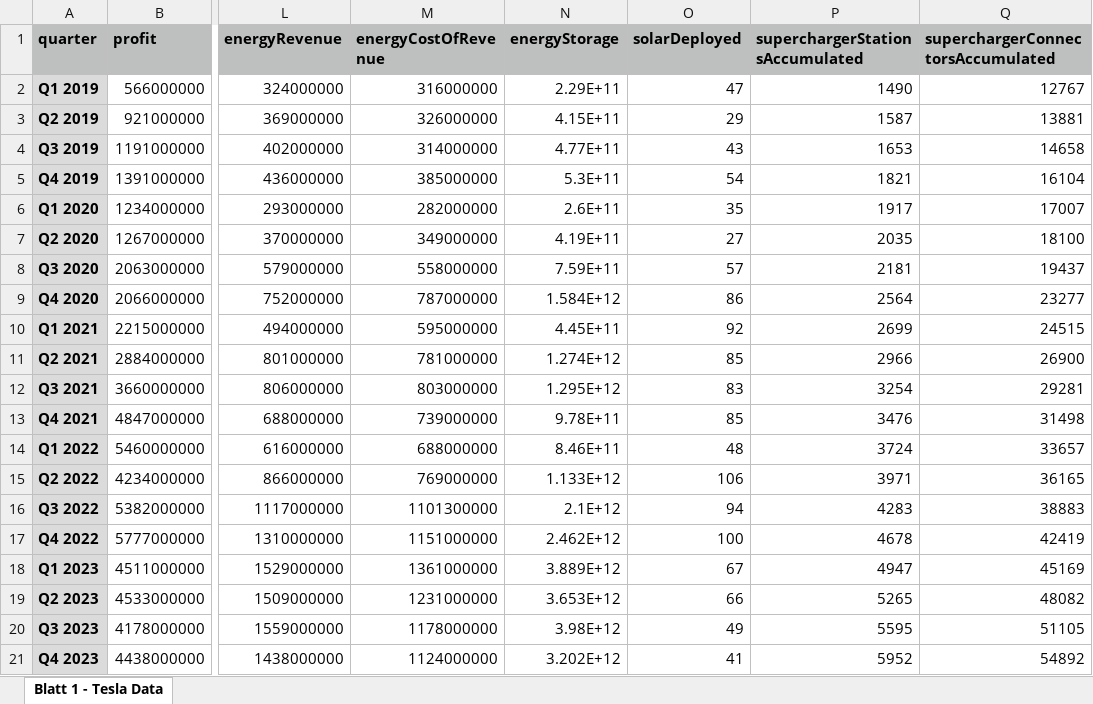
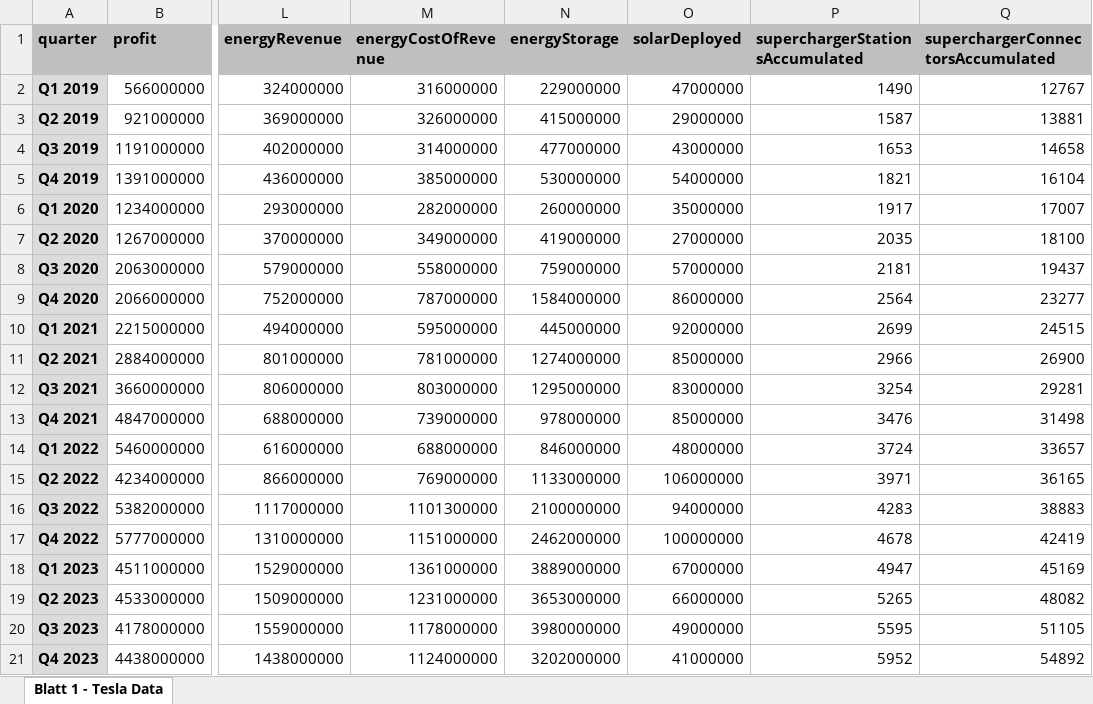
Before and after one commit to K1m10N1sh1ura/Teslanyse_local_server, an Excel workbook: TeslaNumbers.xlsx, sheet Blatt 1 - Tesla Data, drawn as a sheet; only a part is shown, gaps mark what is left out; values as stored, in another font and other column widths than the file's, no borders; the diff names each change by its address in the sheet, - before the commit and + after, or states it on an @@ line.

Commit message:
update data

```diff
--- a/TeslaNumbers.xlsx (sheet Blatt 1 - Tesla Data)
+++ b/TeslaNumbers.xlsx (sheet Blatt 1 - Tesla Data)
-N2 (energyStorage): 2.29E+11
+N2 (energyStorage): 229000000
-O2 (solarDeployed): 47
+O2 (solarDeployed): 47000000
-N3 (energyStorage): 4.15E+11
+N3 (energyStorage): 415000000
-O3 (solarDeployed): 29
+O3 (solarDeployed): 29000000
-N4 (energyStorage): 4.77E+11
+N4 (energyStorage): 477000000
-O4 (solarDeployed): 43
+O4 (solarDeployed): 43000000
-N5 (energyStorage): 5.3E+11
+N5 (energyStorage): 530000000
-O5 (solarDeployed): 54
+O5 (solarDeployed): 54000000
-N6 (energyStorage): 2.6E+11
+N6 (energyStorage): 260000000
-O6 (solarDeployed): 35
+O6 (solarDeployed): 35000000
-N7 (energyStorage): 4.19E+11
+N7 (energyStorage): 419000000
-O7 (solarDeployed): 27
+O7 (solarDeployed): 27000000
-N8 (energyStorage): 7.59E+11
+N8 (energyStorage): 759000000
-O8 (solarDeployed): 57
+O8 (solarDeployed): 57000000
-N9 (energyStorage): 1.584E+12
+N9 (energyStorage): 1584000000
-O9 (solarDeployed): 86
+O9 (solarDeployed): 86000000
-N10 (energyStorage): 4.45E+11
+N10 (energyStorage): 445000000
-O10 (solarDeployed): 92
+O10 (solarDeployed): 92000000
-N11 (energyStorage): 1.274E+12
+N11 (energyStorage): 1274000000
-O11 (solarDeployed): 85
+O11 (solarDeployed): 85000000
-N12 (energyStorage): 1.295E+12
+N12 (energyStorage): 1295000000
-O12 (solarDeployed): 83
+O12 (solarDeployed): 83000000
-N13 (energyStorage): 9.78E+11
+N13 (energyStorage): 978000000
-O13 (solarDeployed): 85
+O13 (solarDeployed): 85000000
-N14 (energyStorage): 8.46E+11
+N14 (energyStorage): 846000000
-O14 (solarDeployed): 48
+O14 (solarDeployed): 48000000
-N15 (energyStorage): 1.133E+12
+N15 (energyStorage): 1133000000
-O15 (solarDeployed): 106
+O15 (solarDeployed): 106000000
-N16 (energyStorage): 2.1E+12
+N16 (energyStorage): 2100000000
-O16 (solarDeployed): 94
+O16 (solarDeployed): 94000000
-N17 (energyStorage): 2.462E+12
+N17 (energyStorage): 2462000000
-O17 (solarDeployed): 100
+O17 (solarDeployed): 100000000
-N18 (energyStorage): 3.889E+12
+N18 (energyStorage): 3889000000
-O18 (solarDeployed): 67
+O18 (solarDeployed): 67000000
-N19 (energyStorage): 3.653E+12
+N19 (energyStorage): 3653000000
-O19 (solarDeployed): 66
+O19 (solarDeployed): 66000000
-N20 (energyStorage): 3.98E+12
+N20 (energyStorage): 3980000000
-O20 (solarDeployed): 49
+O20 (solarDeployed): 49000000
-N21 (energyStorage): 3.202E+12
+N21 (energyStorage): 3202000000
-O21 (solarDeployed): 41
+O21 (solarDeployed): 41000000
```
Also changed, not shown: 2 other files.
